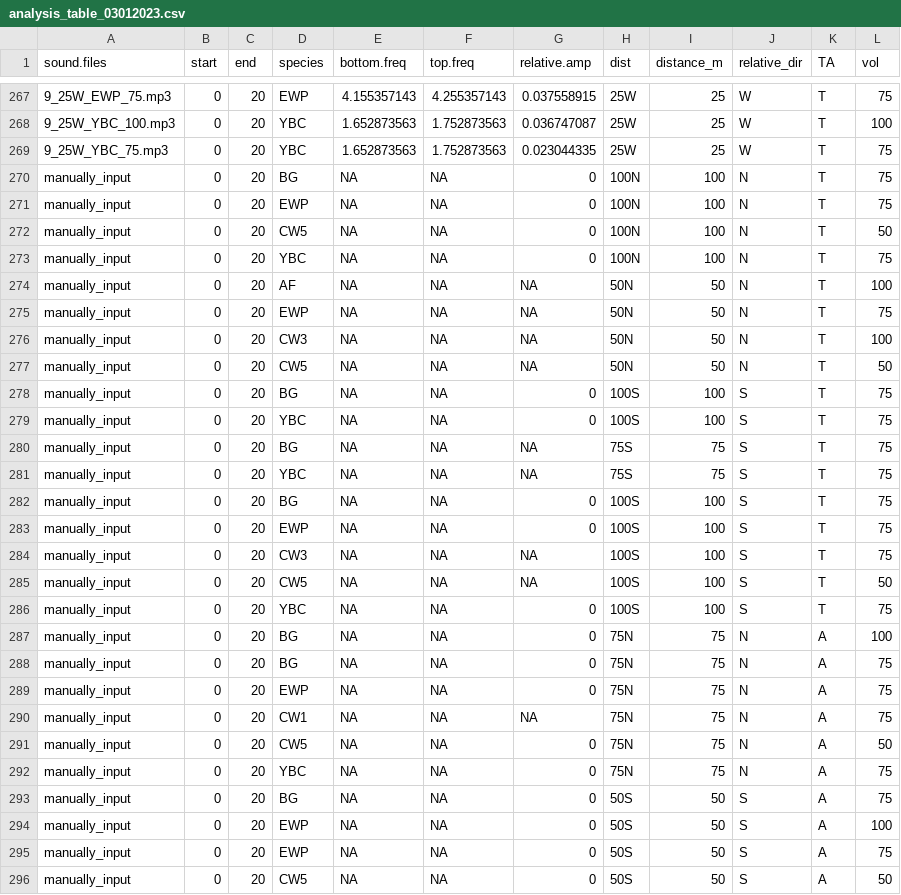
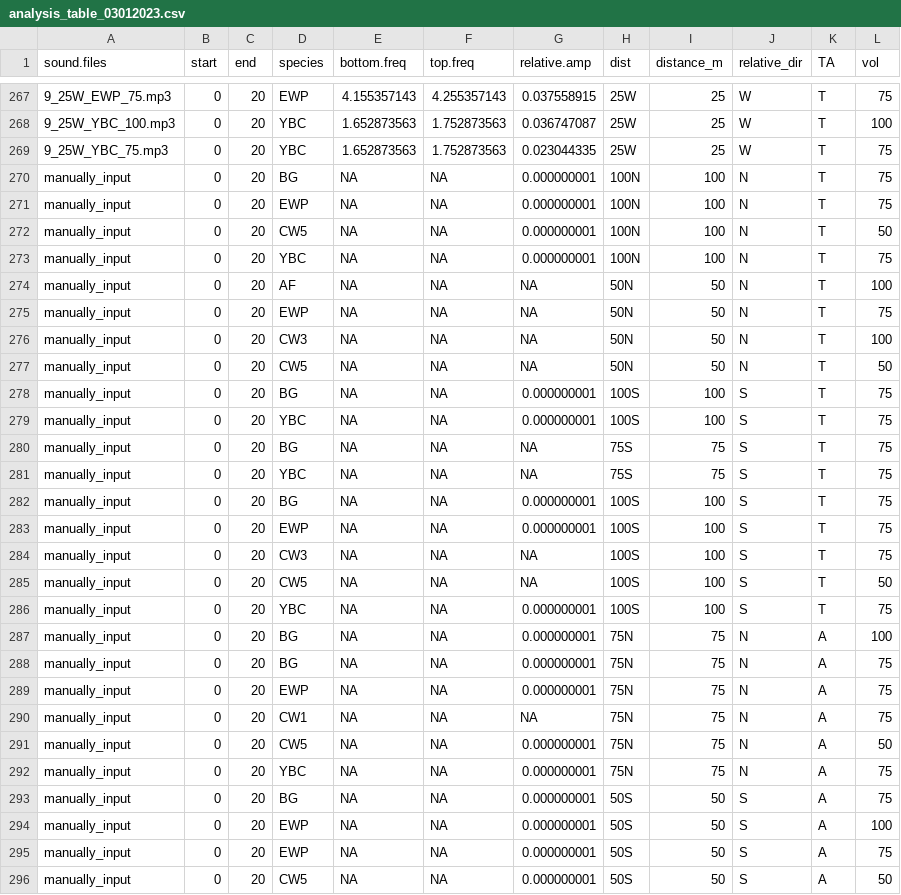
Before and after one commit to hurlbertlab/masonfarmbirds, a CSV file: data/analysis_table_03012023.csv, drawn as a sheet; only a part is shown, gaps mark what is left out; the diff covers the shown part only.

Commit message:
worked on analysis plots

```diff
--- a/data/analysis_table_03012023.csv
+++ b/data/analysis_table_03012023.csv
@@ -269,6 +269,6 @@ sound.files,start,end,species,bottom.freq,top.freq,relative.amp,dist,distance_m,
 9_25W_YBC_75.mp3,0,20,YBC,1.652873563,1.752873563,0.023044335,25W,25,W,T,75
-manually_input,0,20,BG,NA,NA,0,100N,100,N,T,75
-manually_input,0,20,EWP,NA,NA,0,100N,100,N,T,75
-manually_input,0,20,CW5,NA,NA,0,100N,100,N,T,50
-manually_input,0,20,YBC,NA,NA,0,100N,100,N,T,75
+manually_input,0,20,BG,NA,NA,0.000000001,100N,100,N,T,75
+manually_input,0,20,EWP,NA,NA,0.000000001,100N,100,N,T,75
+manually_input,0,20,CW5,NA,NA,0.000000001,100N,100,N,T,50
+manually_input,0,20,YBC,NA,NA,0.000000001,100N,100,N,T,75
 manually_input,0,20,AF,NA,NA,NA,50N,50,N,T,100
@@ -277,20 +277,20 @@ manually_input,0,20,CW3,NA,NA,NA,50N,50,N,T,100
 manually_input,0,20,CW5,NA,NA,NA,50N,50,N,T,50
-manually_input,0,20,BG,NA,NA,0,100S,100,S,T,75
-manually_input,0,20,YBC,NA,NA,0,100S,100,S,T,75
+manually_input,0,20,BG,NA,NA,0.000000001,100S,100,S,T,75
+manually_input,0,20,YBC,NA,NA,0.000000001,100S,100,S,T,75
 manually_input,0,20,BG,NA,NA,NA,75S,75,S,T,75
 manually_input,0,20,YBC,NA,NA,NA,75S,75,S,T,75
-manually_input,0,20,BG,NA,NA,0,100S,100,S,T,75
-manually_input,0,20,EWP,NA,NA,0,100S,100,S,T,75
+manually_input,0,20,BG,NA,NA,0.000000001,100S,100,S,T,75
+manually_input,0,20,EWP,NA,NA,0.000000001,100S,100,S,T,75
 manually_input,0,20,CW3,NA,NA,NA,100S,100,S,T,75
 manually_input,0,20,CW5,NA,NA,NA,100S,100,S,T,50
-manually_input,0,20,YBC,NA,NA,0,100S,100,S,T,75
-manually_input,0,20,BG,NA,NA,0,75N,75,N,A,100
-manually_input,0,20,BG,NA,NA,0,75N,75,N,A,75
-manually_input,0,20,EWP,NA,NA,0,75N,75,N,A,75
+manually_input,0,20,YBC,NA,NA,0.000000001,100S,100,S,T,75
+manually_input,0,20,BG,NA,NA,0.000000001,75N,75,N,A,100
+manually_input,0,20,BG,NA,NA,0.000000001,75N,75,N,A,75
+manually_input,0,20,EWP,NA,NA,0.000000001,75N,75,N,A,75
 manually_input,0,20,CW1,NA,NA,NA,75N,75,N,A,75
-manually_input,0,20,CW5,NA,NA,0,75N,75,N,A,50
-manually_input,0,20,YBC,NA,NA,0,75N,75,N,A,75
-manually_input,0,20,BG,NA,NA,0,50S,50,S,A,75
-manually_input,0,20,EWP,NA,NA,0,50S,50,S,A,100
-manually_input,0,20,EWP,NA,NA,0,50S,50,S,A,75
-manually_input,0,20,CW5,NA,NA,0,50S,50,S,A,50
+manually_input,0,20,CW5,NA,NA,0.000000001,75N,75,N,A,50
+manually_input,0,20,YBC,NA,NA,0.000000001,75N,75,N,A,75
+manually_input,0,20,BG,NA,NA,0.000000001,50S,50,S,A,75
+manually_input,0,20,EWP,NA,NA,0.000000001,50S,50,S,A,100
+manually_input,0,20,EWP,NA,NA,0.000000001,50S,50,S,A,75
+manually_input,0,20,CW5,NA,NA,0.000000001,50S,50,S,A,50
```
Also changed, not shown: 9 edited cells elsewhere in this file, 3 other files.
